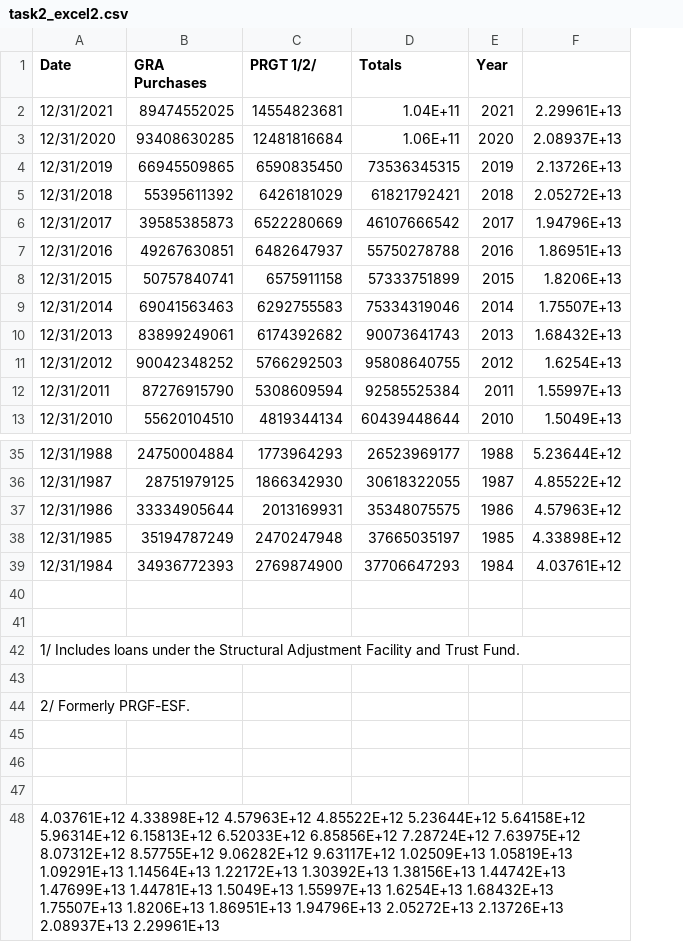
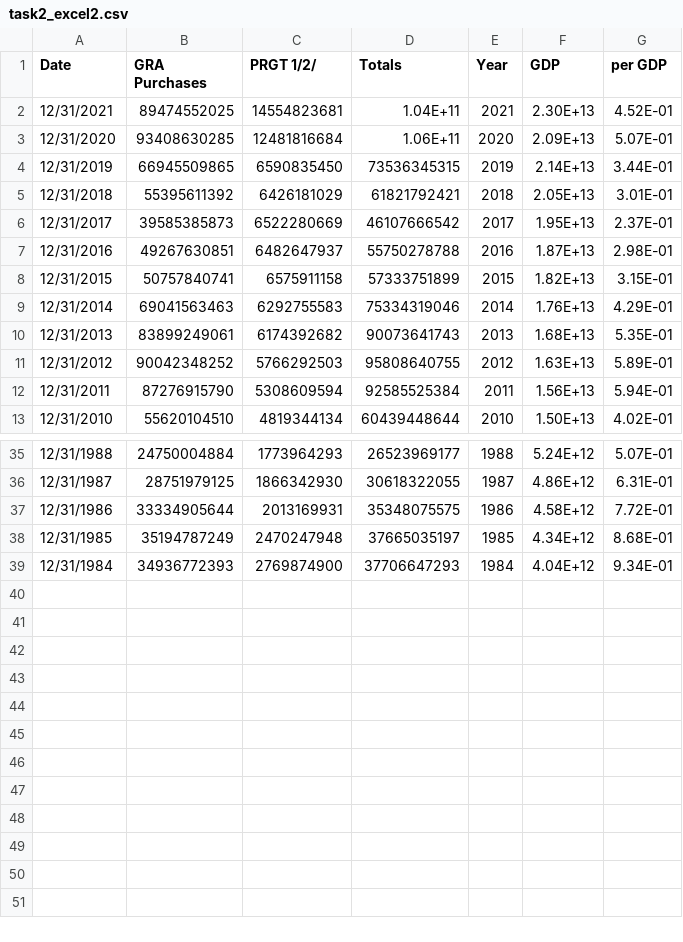
Before and after one commit to iy20505/iy20505.github.io, a CSV file: task2_excel2.csv, drawn as a sheet; only a part is shown, gaps mark what is left out; removed rows and columns are numbered as before the commit, all else as after; the diff names each change by its address in the sheet, - before the commit and + after, or states it on an @@ line.

Commit message:
Add files via upload

```diff
--- a/task2_excel2.csv
+++ b/task2_excel2.csv
-column F, rows 2-13: 2.29961E+13 | 2.08937E+13 | 2.13726E+13 | 2.05272E+13 | 1.94796E+13 | 1.86951E+13 | 1.8206E+13 | 1.75507E+13 | 1.68432E+13 | 1.6254E+13 | 1.55997E+13 | 1.5049E+13; rows 35-39: 5.23644E+12 | 4.85522E+12 | 4.57963E+12 | 4.33898E+12 | 4.03761E+12
+column F (GDP), rows 2-13: 2.30E+13 | 2.09E+13 | 2.14E+13 | 2.05E+13 | 1.95E+13 | 1.87E+13 | 1.82E+13 | 1.76E+13 | 1.68E+13 | 1.63E+13 | 1.56E+13 | 1.50E+13; rows 35-39: 5.24E+12 | 4.86E+12 | 4.58E+12 | 4.34E+12 | 4.04E+12
+column G (per GDP), rows 2-13: 4.52E-01 | 5.07E-01 | 3.44E-01 | 3.01E-01 | 2.37E-01 | 2.98E-01 | 3.15E-01 | 4.29E-01 | 5.35E-01 | 5.89E-01 | 5.94E-01 | 4.02E-01; rows 35-39: 5.07E-01 | 6.31E-01 | 7.72E-01 | 8.68E-01 | 9.34E-01
-row 40: (empty)
-row 41: (empty)
-row 42: 1/ Includes loans under the Structural Adjustment Facility and Trust Fund.
-row 43: (empty)
-row 44: 2/ Formerly PRGF-ESF.
-row 45: (empty)
-row 46: (empty)
-row 47: (empty)
-row 48: 4.03761E+12 4.33898E+12 4.57963E+12 4.85522E+12 5.23644E+12 5.64158E+12 5.96314E+12 6.15813E+12 6.52033E+12 6.85856E+12 7.28724E+12 7.63975E+12 8.07312E+12 8.57755E+12 9.06282E+12 9.63117E+12 1.02509E+13 1.05819E+13 1.09291E+13 1.14564E+13 1.22172E+13 1.30392E+13 1.38156E+13 1.44742E+13 1.47699E+13 1.44781E+13 1.5049E+13 1.55997E+13 1.6254E+13 1.68432E+13 1.75507E+13 1.8206E+13 1.86951E+13 1.94796E+13 2.05272E+13 2.13726E+13 2.08937E+13 2.29961E+13
```
